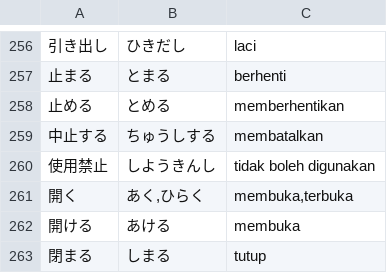
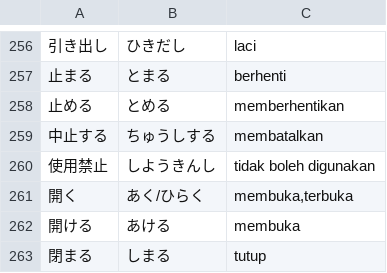
Before and after one commit to moemoe89/simple-quizify, a CSV file: muzukashii-nihongo-n4-kanji.csv, drawn as a sheet; only a part is shown, gaps mark what is left out; the diff names each change by its address in the sheet, - before the commit and + after, or states it on an @@ line.

```diff
--- a/muzukashii-nihongo-n4-kanji.csv
+++ b/muzukashii-nihongo-n4-kanji.csv
-B261: あく,ひらく
+B261: あく/ひらく
```
Also changed, not shown: 1 other file.
